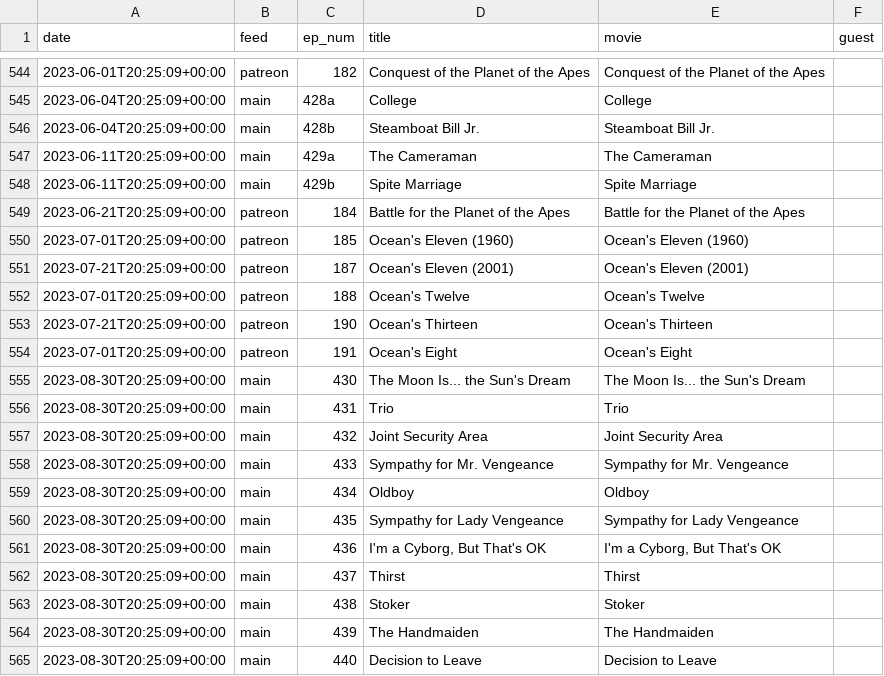
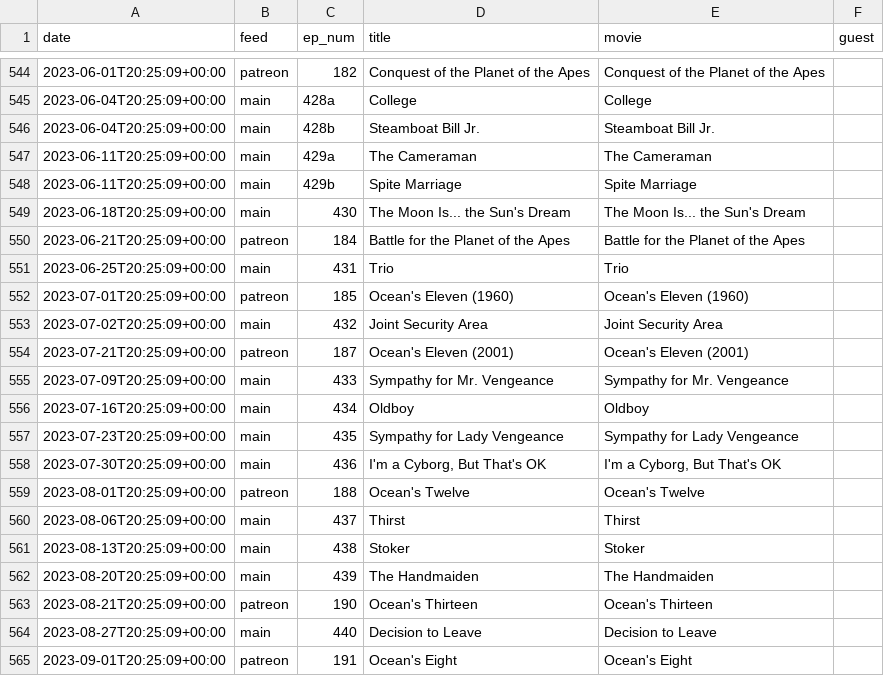
Before and after one commit to mark-jb/blankcheck, a CSV file: movies.cleaned.csv, drawn as a sheet; only a part is shown, gaps mark what is left out.

```diff
--- a/movies.cleaned.csv
+++ b/movies.cleaned.csv
@@ -548,18 +548,18 @@ date,feed,ep_num,title,movie,guest
 2023-06-11T20:25:09+00:00,main,429b,Spite Marriage,Spite Marriage
+2023-06-18T20:25:09+00:00,main,430,The Moon Is... the Sun's Dream,The Moon Is... the Sun's Dream
 2023-06-21T20:25:09+00:00,patreon,184,Battle for the Planet of the Apes,Battle for the Planet of the Apes,
+2023-06-25T20:25:09+00:00,main,431,Trio,Trio
 2023-07-01T20:25:09+00:00,patreon,185,Ocean's Eleven (1960),Ocean's Eleven (1960),
+2023-07-02T20:25:09+00:00,main,432,Joint Security Area,Joint Security Area
 2023-07-21T20:25:09+00:00,patreon,187,Ocean's Eleven (2001),Ocean's Eleven (2001),
-2023-07-01T20:25:09+00:00,patreon,188,Ocean's Twelve,Ocean's Twelve,
-2023-07-21T20:25:09+00:00,patreon,190,Ocean's Thirteen,Ocean's Thirteen,
-2023-07-01T20:25:09+00:00,patreon,191,Ocean's Eight,Ocean's Eight,
-2023-08-30T20:25:09+00:00,main,430,The Moon Is... the Sun's Dream,The Moon Is... the Sun's Dream
-2023-08-30T20:25:09+00:00,main,431,Trio,Trio
-2023-08-30T20:25:09+00:00,main,432,Joint Security Area,Joint Security Area
-2023-08-30T20:25:09+00:00,main,433,Sympathy for Mr. Vengeance,Sympathy for Mr. Vengeance
-2023-08-30T20:25:09+00:00,main,434,Oldboy,Oldboy
-2023-08-30T20:25:09+00:00,main,435,Sympathy for Lady Vengeance,Sympathy for Lady Vengeance
-2023-08-30T20:25:09+00:00,main,436,"I'm a Cyborg, But That's OK","I'm a Cyborg, But That's OK"
-2023-08-30T20:25:09+00:00,main,437,Thirst,Thirst
-2023-08-30T20:25:09+00:00,main,438,Stoker,Stoker
-2023-08-30T20:25:09+00:00,main,439,The Handmaiden,The Handmaiden
-2023-08-30T20:25:09+00:00,main,440,Decision to Leave,Decision to Leave
+2023-07-09T20:25:09+00:00,main,433,Sympathy for Mr. Vengeance,Sympathy for Mr. Vengeance
+2023-07-16T20:25:09+00:00,main,434,Oldboy,Oldboy
+2023-07-23T20:25:09+00:00,main,435,Sympathy for Lady Vengeance,Sympathy for Lady Vengeance
+2023-07-30T20:25:09+00:00,main,436,"I'm a Cyborg, But That's OK","I'm a Cyborg, But That's OK"
+2023-08-01T20:25:09+00:00,patreon,188,Ocean's Twelve,Ocean's Twelve,
+2023-08-06T20:25:09+00:00,main,437,Thirst,Thirst
+2023-08-13T20:25:09+00:00,main,438,Stoker,Stoker
+2023-08-20T20:25:09+00:00,main,439,The Handmaiden,The Handmaiden
+2023-08-21T20:25:09+00:00,patreon,190,Ocean's Thirteen,Ocean's Thirteen,
+2023-08-27T20:25:09+00:00,main,440,Decision to Leave,Decision to Leave
+2023-09-01T20:25:09+00:00,patreon,191,Ocean's Eight,Ocean's Eight,
```
Also changed, not shown: movies.with.ids.csv, 17 other files.
